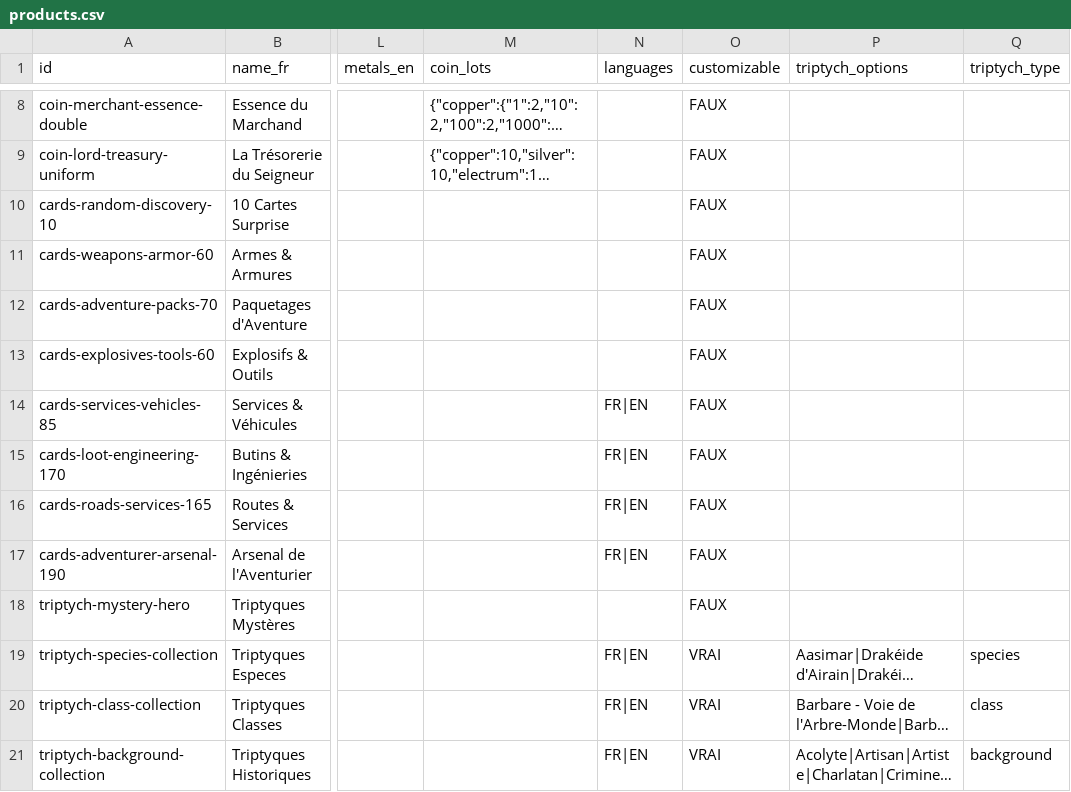
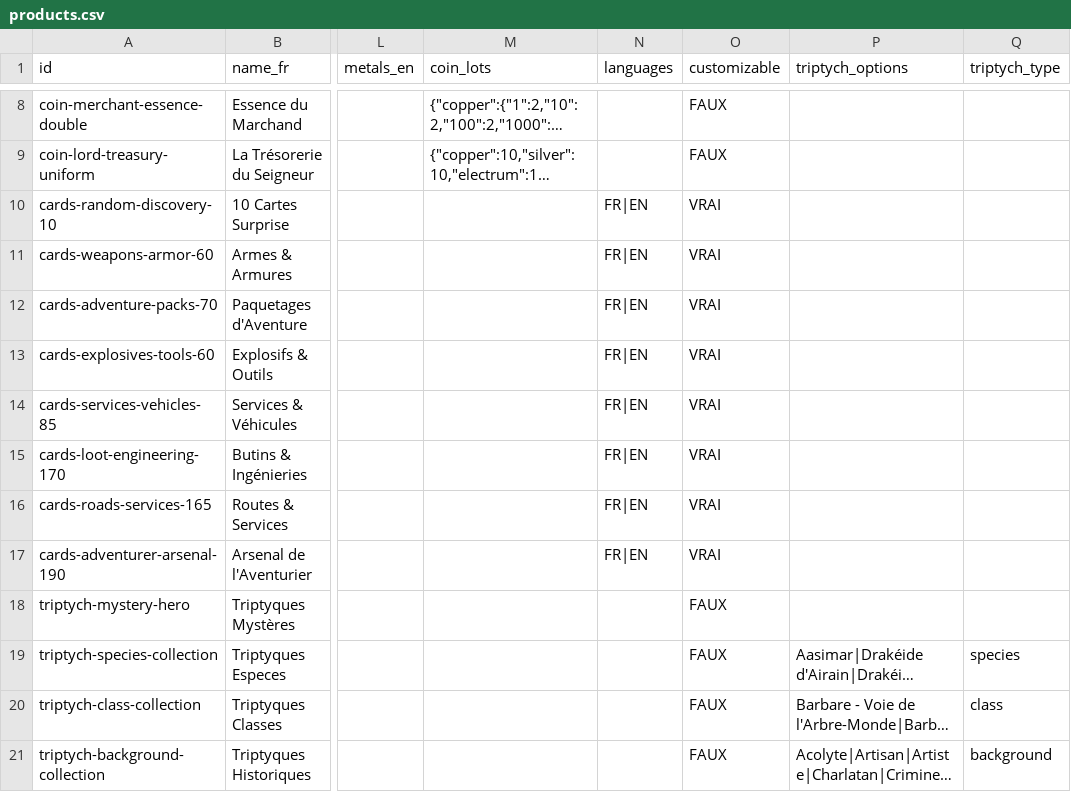
Before and after one commit to VraiBrujah/GeeknDragon, a CSV file: data/products.csv, drawn as a sheet; only a part is shown, gaps mark what is left out; long unchanged cells end in …; the diff names each change by its address in the sheet, - before the commit and + after, or states it on an @@ line.

```diff
--- a/data/products.csv
+++ b/data/products.csv
-N10:N13 (languages): (empty)
+N10:N13 (languages): FR|EN
-O10:O17 (customizable): FAUX
+O10:O17 (customizable): VRAI
-N19:N21 (languages): FR|EN
+N19:N21 (languages): (empty)
-O19:O21 (customizable): VRAI
+O19:O21 (customizable): FAUX
```
Also changed, not shown: 1 other file.
